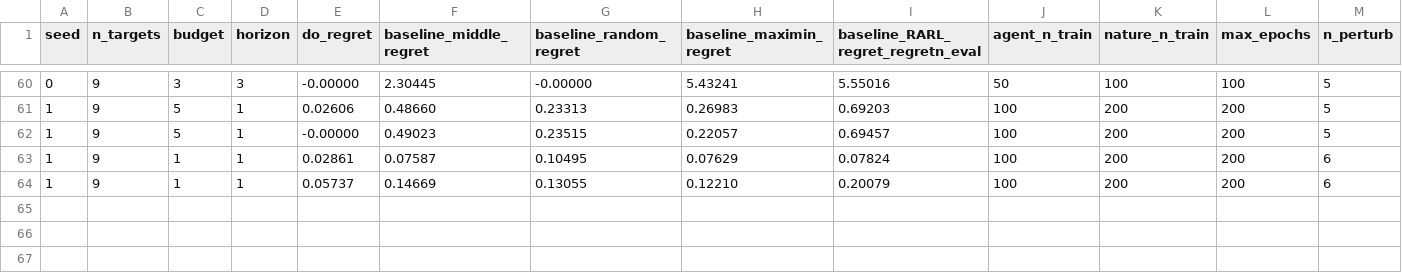
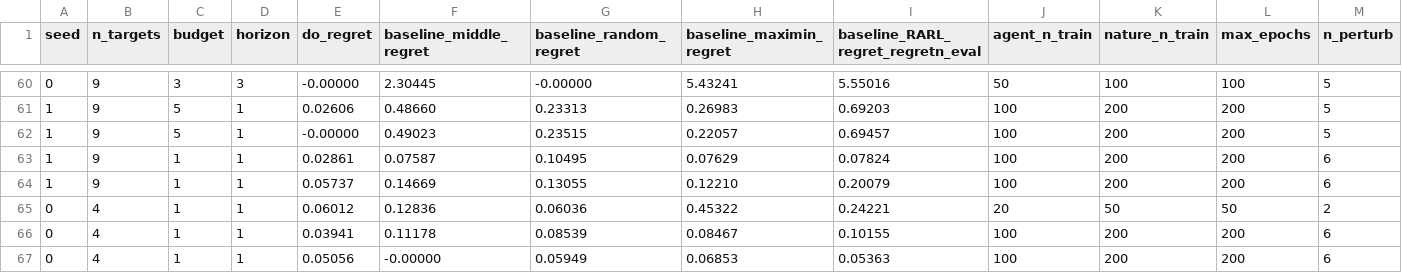
Before and after one commit to sjohnsonyu/multi-mirror, a CSV file: double_oracle.csv, drawn as a sheet; only a part is shown, gaps mark what is left out; rows hold the shown columns only; the diff names each change by its address in the sheet, - before the commit and + after, or states it on an @@ line.

```diff
--- a/double_oracle.csv
+++ b/double_oracle.csv
+row 65: 0 | 4 | 1 | 1 | 0.06012 | 0.12836 | 0.06036 | 0.45322 | 0.24221 | 20 | 50 | 50 | 2
+row 66: 0 | 4 | 1 | 1 | 0.03941 | 0.11178 | 0.08539 | 0.08467 | 0.10155 | 100 | 200 | 200 | 6
+row 67: 0 | 4 | 1 | 1 | 0.05056 | -0.00000 | 0.05949 | 0.06853 | 0.05363 | 100 | 200 | 200 | 6
```
Also changed, not shown: double_oracle_both.csv, 20 other files.
